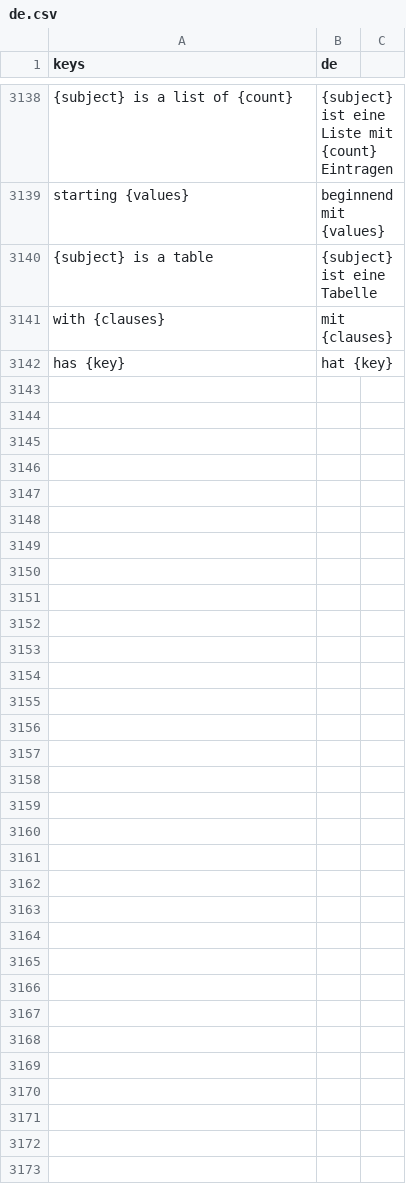
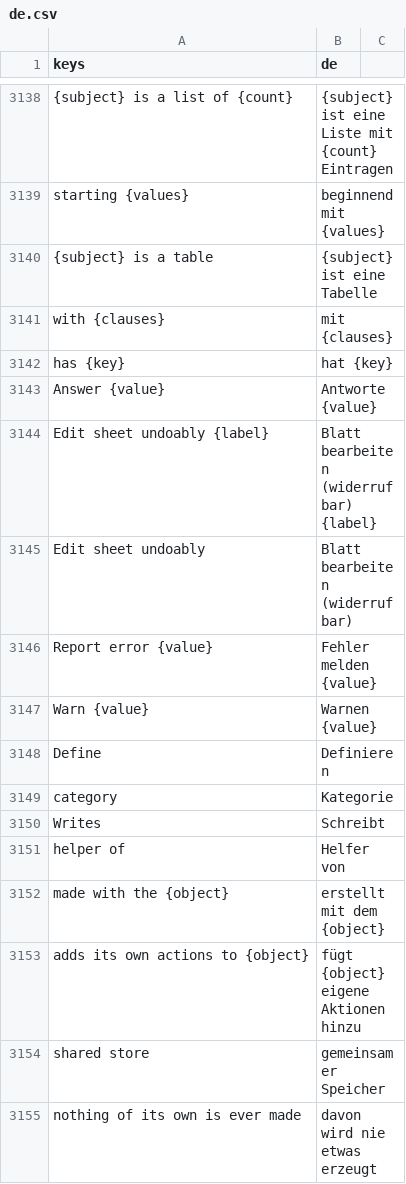
Before and after one commit to SalmanShhh/Godot-EventSheet-Visual-Scripting, a CSV file: addons/eventsheet/translations/de.csv, drawn as a sheet; only a part is shown, gaps mark what is left out; the diff covers the shown part only; the diff names each change by its address in the sheet, - before the commit and + after, or states it on an @@ line.

```diff
--- a/addons/eventsheet/translations/de.csv
+++ b/addons/eventsheet/translations/de.csv
+row 3143: Answer {value} | Antworte {value}
+row 3144: Edit sheet undoably {label} | Blatt bearbeiten (widerrufbar) {label}
+row 3145: Edit sheet undoably | Blatt bearbeiten (widerrufbar)
+row 3146: Report error {value} | Fehler melden {value}
+row 3147: Warn {value} | Warnen {value}
+row 3148: Define | Definieren
+row 3149: category | Kategorie
+row 3150: Writes | Schreibt
+row 3151: helper of | Helfer von
+row 3152: made with the {object} | erstellt mit dem {object}
+row 3153: adds its own actions to {object} | fügt {object} eigene Aktionen hinzu
+row 3154: shared store | gemeinsamer Speicher
+row 3155: nothing of its own is ever made | davon wird nie etwas erzeugt
```
Also changed, not shown: 12 added rows elsewhere in this file, addons/eventsheet/translations/es.csv, addons/eventsheet/translations/fr.csv, 14 other files.
